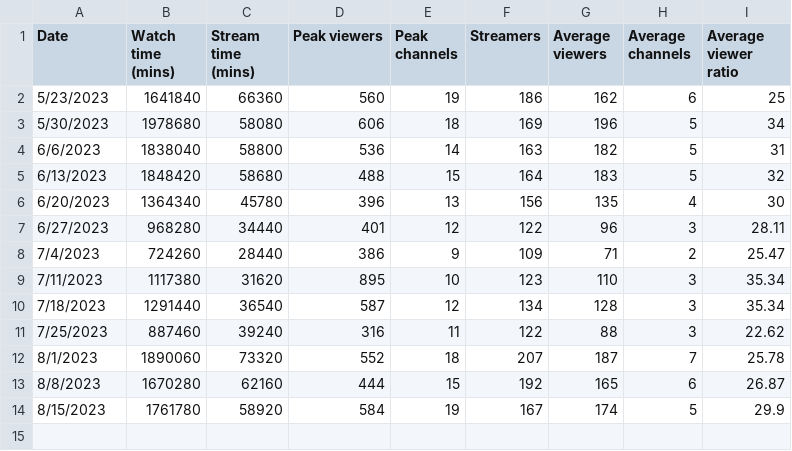
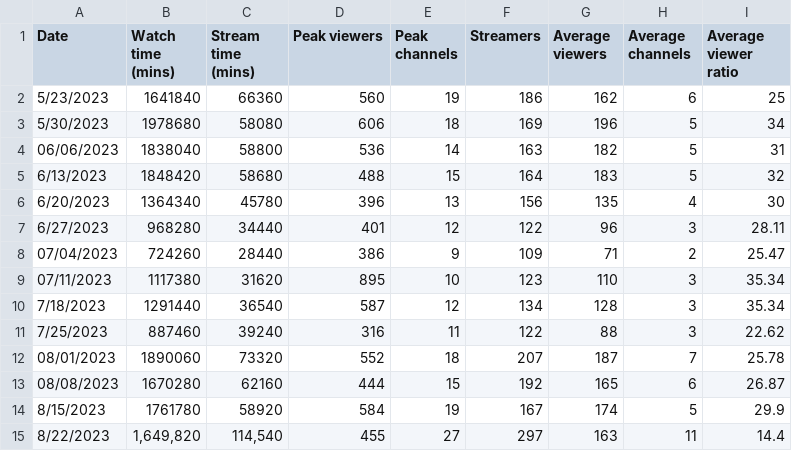
Before and after one commit to ghostq3/smcp-dashboard, a CSV file: csvs/SOV - Twitch_SOV.csv, drawn as a sheet.

```diff
--- a/csvs/SOV - Twitch_SOV.csv
+++ b/csvs/SOV - Twitch_SOV.csv
@@ -3,3 +3,3 @@ Date,Watch time (mins),Stream time (mins),Peak viewers,Peak channels,Streamers,A
 5/30/2023,1978680,58080,606,18,169,196,5,34
-6/6/2023,1838040,58800,536,14,163,182,5,31
+06/06/2023,1838040,58800,536,14,163,182,5,31
 6/13/2023,1848420,58680,488,15,164,183,5,32
@@ -7,8 +7,9 @@ Date,Watch time (mins),Stream time (mins),Peak viewers,Peak channels,Streamers,A
 6/27/2023,968280,34440,401,12,122,96,3,28.11
-7/4/2023,724260,28440,386,9,109,71,2,25.47
-7/11/2023,1117380,31620,895,10,123,110,3,35.34
+07/04/2023,724260,28440,386,9,109,71,2,25.47
+07/11/2023,1117380,31620,895,10,123,110,3,35.34
 7/18/2023,1291440,36540,587,12,134,128,3,35.34
 7/25/2023,887460,39240,316,11,122,88,3,22.62
-8/1/2023,1890060,73320,552,18,207,187,7,25.78
-8/8/2023,1670280,62160,444,15,192,165,6,26.87
+08/01/2023,1890060,73320,552,18,207,187,7,25.78
+08/08/2023,1670280,62160,444,15,192,165,6,26.87
 8/15/2023,1761780,58920,584,19,167,174,5,29.9
+8/22/2023,"1,649,820","114,540",455,27,297,163,11,14.4
```
Also changed, not shown: csvs/SOV - SoV_YT.csv, csvs/SOV - Twitch_90_day.csv, 4 other files.
